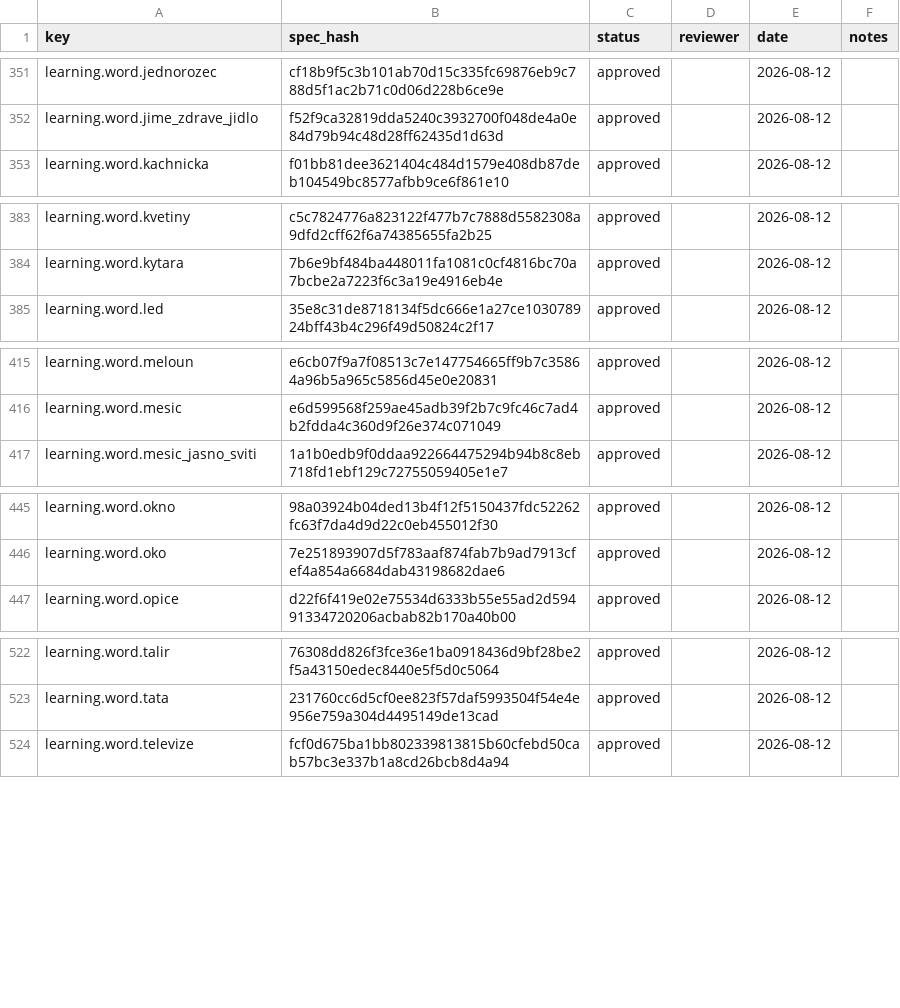
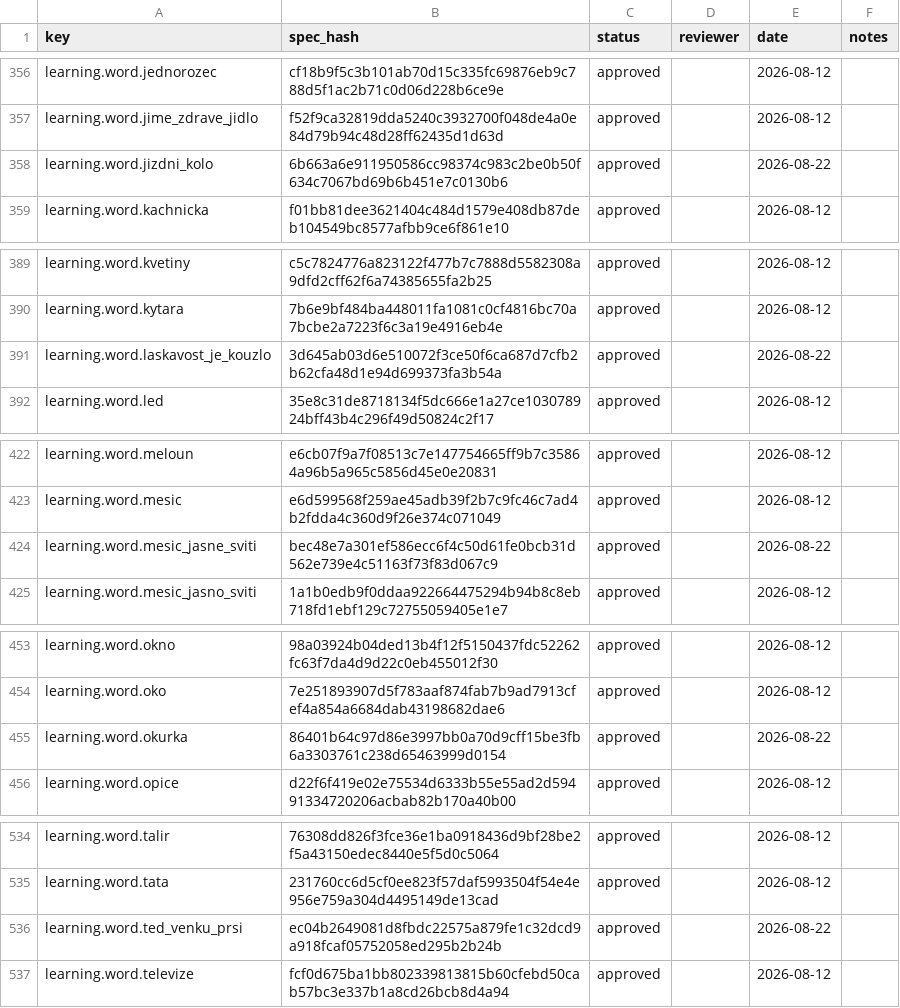
Before and after one commit to hausie007/LearingTVMaze, a CSV file: data/speech/reviews/cs-CZ.csv, drawn as a sheet; only a part is shown, gaps mark what is left out; the diff covers the shown part only; the diff names each change by its address in the sheet, - before the commit and + after, or states it on an @@ line.

```diff
--- a/data/speech/reviews/cs-CZ.csv
+++ b/data/speech/reviews/cs-CZ.csv
+row 358: learning.word.jizdni_kolo | 6b663a6e911950586cc98374c983c2be0b50f634c7067bd69b6b451e7c0130b6 | approved |  | 2026-08-22
+row 391: learning.word.laskavost_je_kouzlo | 3d645ab03d6e510072f3ce50f6ca687d7cfb2b62cfa48d1e94d699373fa3b54a | approved |  | 2026-08-22
+row 424: learning.word.mesic_jasne_sviti | bec48e7a301ef586ecc6f4c50d61fe0bcb31d562e739e4c51163f73f83d067c9 | approved |  | 2026-08-22
+row 455: learning.word.okurka | 86401b64c97d86e3997bb0a70d9cff15be3fb6a3303761c238d65463999d0154 | approved |  | 2026-08-22
+row 536: learning.word.ted_venku_prsi | ec04b2649081d8fbdc22575a879fe1c32dcd9a918fcaf05752058ed295b2b24b | approved |  | 2026-08-22
```
Also changed, not shown: 9 added rows elsewhere in this file, data/speech/reviews/pl-PL.csv, data/speech/reviews/sk-SK.csv, 15 other files.
